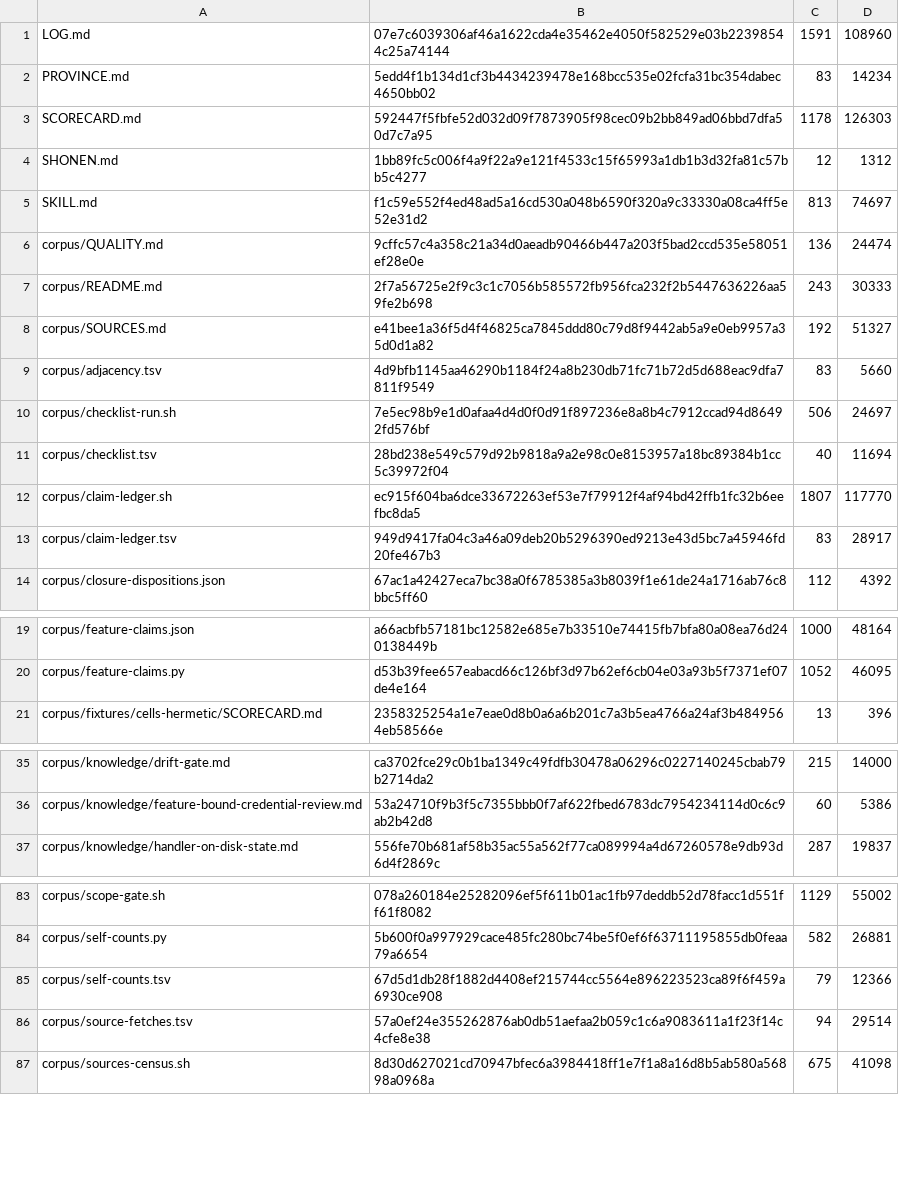
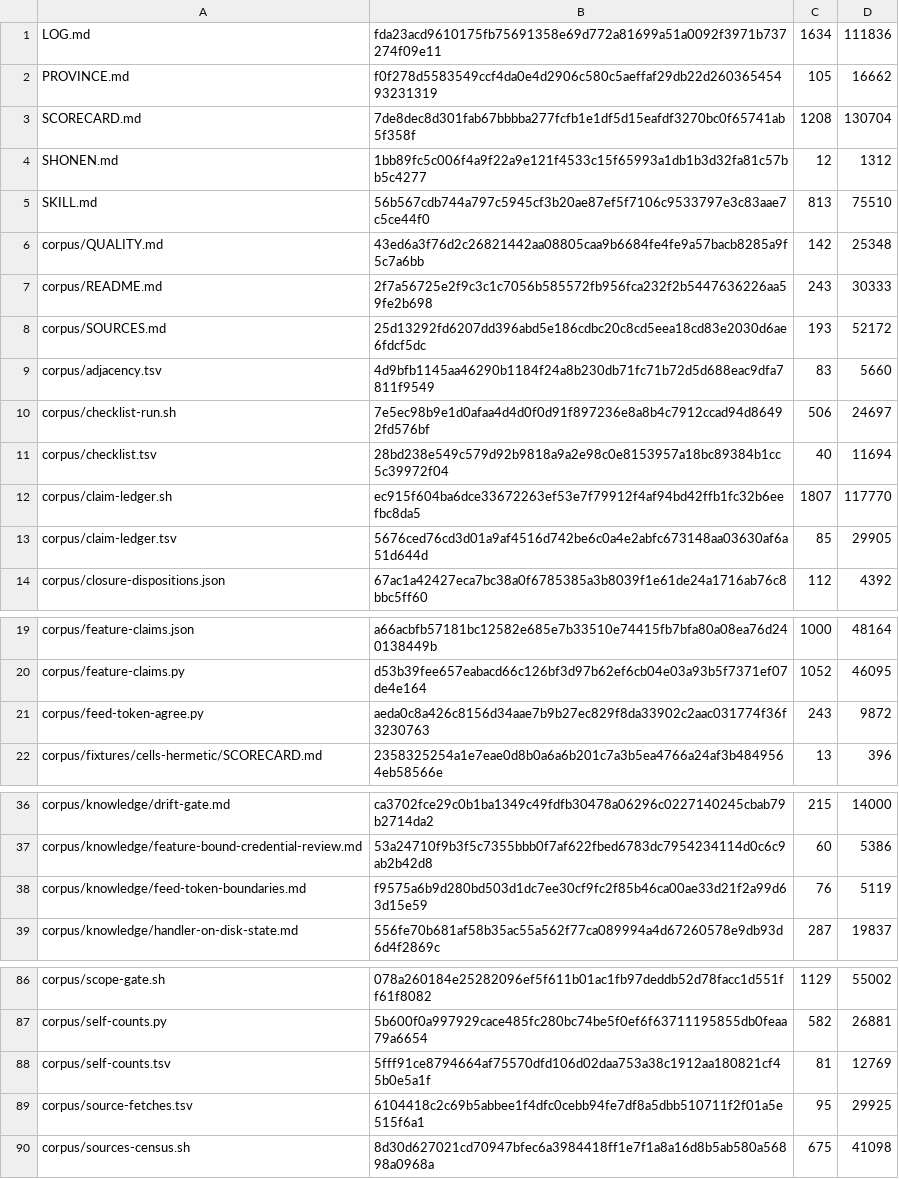
Before and after one commit to VeigaPunk/kagi-shokunin, a TSV file: corpus/stamps.tsv, drawn as a sheet; only a part is shown, gaps mark what is left out; the diff covers the shown part only.

```diff
--- a/corpus/stamps.tsv
+++ b/corpus/stamps.tsv
@@ -1,9 +1,9 @@
-LOG.md	07e7c6039306af46a1622cda4e35462e4050f582529e03b22398544c25a74144	1591	108960
-PROVINCE.md	5edd4f1b134d1cf3b4434239478e168bcc535e02fcfa31bc354dabec4650bb02	83	14234
-SCORECARD.md	592447f5fbfe52d032d09f7873905f98cec09b2bb849ad06bbd7dfa50d7c7a95	1178	126303
+LOG.md	fda23acd9610175fb75691358e69d772a81699a51a0092f3971b737274f09e11	1634	111836
+PROVINCE.md	f0f278d5583549ccf4da0e4d2906c580c5aeffaf29db22d26036545493231319	105	16662
+SCORECARD.md	7de8dec8d301fab67bbbba277fcfb1e1df5d15eafdf3270bc0f65741ab5f358f	1208	130704
 SHONEN.md	1bb89fc5c006f4a9f22a9e121f4533c15f65993a1db1b3d32fa81c57bb5c4277	12	1312
-SKILL.md	f1c59e552f4ed48ad5a16cd530a048b6590f320a9c33330a08ca4ff5e52e31d2	813	74697
-corpus/QUALITY.md	9cffc57c4a358c21a34d0aeadb90466b447a203f5bad2ccd535e58051ef28e0e	136	24474
+SKILL.md	56b567cdb744a797c5945cf3b20ae87ef5f7106c9533797e3c83aae7c5ce44f0	813	75510
+corpus/QUALITY.md	43ed6a3f76d2c26821442aa08805caa9b6684fe4fe9a57bacb8285a9f5c7a6bb	142	25348
 corpus/README.md	2f7a56725e2f9c3c1c7056b585572fb956fca232f2b5447636226aa59fe2b698	243	30333
-corpus/SOURCES.md	e41bee1a36f5d4f46825ca7845ddd80c79d8f9442ab5a9e0eb9957a35d0d1a82	192	51327
+corpus/SOURCES.md	25d13292fd6207dd396abd5e186cdbc20c8cd5eea18cd83e2030d6ae6fdcf5dc	193	52172
 corpus/adjacency.tsv	4d9bfb1145aa46290b1184f24a8b230db71fc71b72d5d688eac9dfa7811f9549	83	5660
@@ -12,3 +12,3 @@ corpus/checklist.tsv	28bd238e549c579d92b9818a9a2e98c0e8153957a18bc89384b1cc5c399
 corpus/claim-ledger.sh	ec915f604ba6dce33672263ef53e7f79912f4af94bd42ffb1fc32b6eefbc8da5	1807	117770
-corpus/claim-ledger.tsv	949d9417fa04c3a46a09deb20b5296390ed9213e43d5bc7a45946fd20fe467b3	83	28917
+corpus/claim-ledger.tsv	5676ced76cd3d01a9af4516d742be6c0a4e2abfc673148aa03630af6a51d644d	85	29905
 corpus/closure-dispositions.json	67ac1a42427eca7bc38a0f6785385a3b8039f1e61de24a1716ab76c8bbc5ff60	112	4392
@@ -20,2 +20,3 @@ corpus/feature-claims.json	a66acbfb57181bc12582e685e7b33510e74415fb7bfa80a08ea76
 corpus/feature-claims.py	d53b39fee657eabacd66c126bf3d97b62ef6cb04e03a93b5f7371ef07de4e164	1052	46095
+corpus/feed-token-agree.py	aeda0c8a426c8156d34aae7b9b27ec829f8da33902c2aac031774f36f3230763	243	9872
 corpus/fixtures/cells-hermetic/SCORECARD.md	2358325254a1e7eae0d8b0a6a6b201c7a3b5ea4766a24af3b4849564eb58566e	13	396
@@ -36,2 +37,3 @@ corpus/knowledge/drift-gate.md	ca3702fce29c0b1ba1349c49fdfb30478a06296c022714024
 corpus/knowledge/feature-bound-credential-review.md	53a24710f9b3f5c7355bbb0f7af622fbed6783dc7954234114d0c6c9ab2b42d8	60	5386
+corpus/knowledge/feed-token-boundaries.md	f9575a6b9d280bd503d1dc7ee30cf9fc2f85b46ca00ae33d21f2a99d63d15e59	76	5119
 corpus/knowledge/handler-on-disk-state.md	556fe70b681af58b35ac55a562f77ca089994a4d67260578e9db93d6d4f2869c	287	19837
@@ -84,4 +87,4 @@ corpus/scope-gate.sh	078a260184e25282096ef5f611b01ac1fb97deddb52d78facc1d551ff61
 corpus/self-counts.py	5b600f0a997929cace485fc280bc74be5f0ef6f63711195855db0feaa79a6654	582	26881
-corpus/self-counts.tsv	67d5d1db28f1882d4408ef215744cc5564e896223523ca89f6f459a6930ce908	79	12366
-corpus/source-fetches.tsv	57a0ef24e355262876ab0db51aefaa2b059c1c6a9083611a1f23f14c4cfe8e38	94	29514
+corpus/self-counts.tsv	5fff91ce8794664af75570dfd106d02daa753a38c1912aa180821cf45b0e5a1f	81	12769
+corpus/source-fetches.tsv	6104418c2c69b5abbee1f4dfc0cebb94fe7df8a5dbb510711f2f01a5e515f6a1	95	29925
 corpus/sources-census.sh	8d30d627021cd70947bfec6a3984418ff1e7f1a8a16d8b5ab580a56898a0968a	675	41098
```
Also changed, not shown: 1 added row and 3 edited cells elsewhere in this file, corpus/claim-ledger.tsv, corpus/self-counts.tsv, 11 other files.
